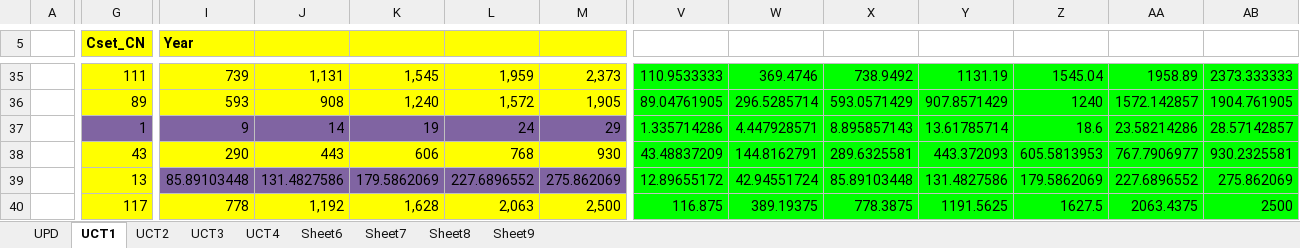
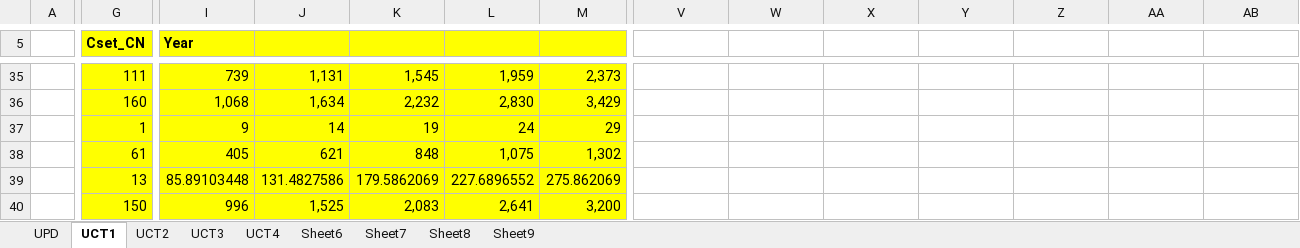
Before and after one commit to GBoron/Biogas, an Excel workbook: SuppXLS/Scen_InputsBiogPlant.xlsx, sheet UCT1, drawn as a sheet; only a part is shown, gaps mark what is left out; values as stored, in another font and other column widths than the file's, no borders; charts and pictures not drawn; removed rows and columns are numbered as before the commit, all else as after; rows hold the shown columns only; the diff covers the shown part only; the diff names each change by its address in the sheet, - before the commit and + after, or states it on an @@ line.

```diff
--- a/SuppXLS/Scen_InputsBiogPlant.xlsx (sheet UCT1)
+++ b/SuppXLS/Scen_InputsBiogPlant.xlsx (sheet UCT1)
-V35: 110.9533333
+V35: (empty)
-V35:AB35 fill: #00FF00
+V35:AB35 fill: none
-W35: 369.4746
+W35: (empty)
-X35: 738.9492
+X35: (empty)
-Y35: 1131.19
+Y35: (empty)
-Z35: 1545.04
+Z35: (empty)
-AA35: 1958.89
+AA35: (empty)
-AB35: 2373.333333
+AB35: (empty)
-row 36:  | 89 | 593 | 908 | 1,240 | 1,572 | 1,905 | 89.04761905 | 296.5285714 | 593.0571429 | 907.8571429 | 1240 | 1572.142857 | 1904.761905
+row 36:  | 160 | 1,068 | 1,634 | 2,232 | 2,830 | 3,429
-G37:M37 fill: #8064A2
+G37:M37 fill: #FFFF00
-V37: 1.335714286
+V37: (empty)
-V37:AB37 fill: #00FF00
+V37:AB37 fill: none
-W37: 4.447928571
+W37: (empty)
-X37: 8.895857143
+X37: (empty)
-Y37: 13.61785714
+Y37: (empty)
-Z37: 18.6
+Z37: (empty)
-AA37: 23.58214286
+AA37: (empty)
-AB37: 28.57142857
+AB37: (empty)
-row 38:  | 43 | 290 | 443 | 606 | 768 | 930 | 43.48837209 | 144.8162791 | 289.6325581 | 443.372093 | 605.5813953 | 767.7906977 | 930.2325581
+row 38:  | 61 | 405 | 621 | 848 | 1,075 | 1,302
-I39:M39 fill: #8064A2
+I39:M39 fill: #FFFF00
-V39: 12.89655172
+V39: (empty)
-V39:AB39 fill: #00FF00
+V39:AB39 fill: none
-W39: 42.94551724
+W39: (empty)
-X39: 85.89103448
+X39: (empty)
-Y39: 131.4827586
+Y39: (empty)
-Z39: 179.5862069
+Z39: (empty)
-AA39: 227.6896552
+AA39: (empty)
-AB39: 275.862069
+AB39: (empty)
-row 40:  | 117 | 778 | 1,192 | 1,628 | 2,063 | 2,500 | 116.875 | 389.19375 | 778.3875 | 1191.5625 | 1627.5 | 2063.4375 | 2500
+row 40:  | 150 | 996 | 1,525 | 2,083 | 2,641 | 3,200
```
Also changed, not shown: 10 added rows, 10 removed rows, 56 edited cells and cell formats elsewhere in this sheet.
